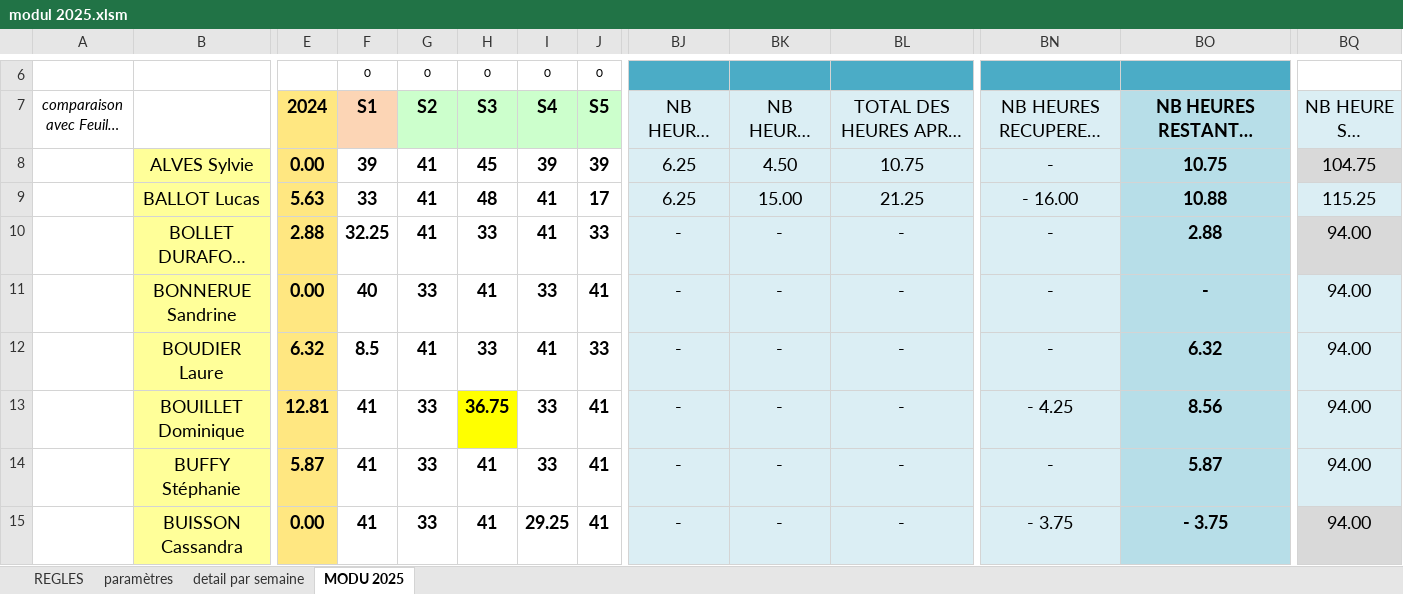
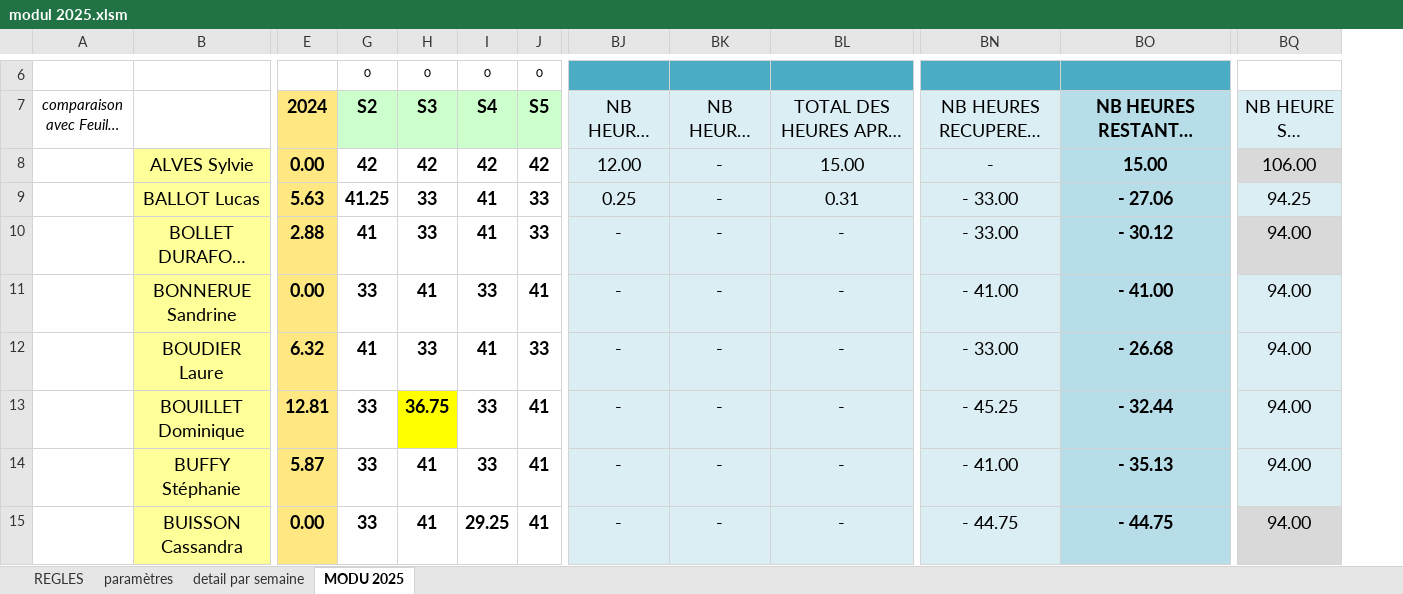
Before and after one commit to adasilva33/solina_suivi_heures_modualtion, an Excel workbook: modul 2025.xlsm, sheet MODU 2025, drawn as a sheet; only a part is shown, gaps mark what is left out; long unchanged cells end in …; values as stored, in another font and other column widths than the file's, no borders; charts and pictures and conditional formats not drawn; the diff covers the shown part only; the diff names each change by its address in the sheet, - before the commit and + after, or states it on an @@ line.

Commit message:
résonne en heures + added parameter for column sum ifs

```diff
--- a/modul 2025.xlsm (sheet MODU 2025)
+++ b/modul 2025.xlsm (sheet MODU 2025)
@@ column F (S1) hidden, row 6: 0; rows 8-15: 39 | 33 | 32.25 | 40 | 8.5 | 41 | 41 | 41 @@
-G8 (S2): 41
+G8 (S2): 42
-H8 (S3): 45
+H8 (S3): 42
-I8 (S4): 39
+I8 (S4): 42
-J8 (S5): 39
+J8 (S5): 42
-BJ8 (NB HEURES MAJORE À 1,25): 6.25
+BJ8 (NB HEURES MAJORE À 1,25): 12.00
-BK8 (NB HEURES MAJORE À 1,5): 4.50
+BK8 (NB HEURES MAJORE À 1,5): -
-BL8: 10.75
+BL8: 15.00
-BO8: 10.75
+BO8: 15.00
-BQ8 (NB HEURE SUP TOTAL ANNUEL): 104.75
+BQ8 (NB HEURE SUP TOTAL ANNUEL): 106.00
-G9 (S2): 41
+G9 (S2): 41.25
-H9 (S3): 48
+H9 (S3): 33
-J9 (S5): 17
+J9 (S5): 33
-BJ9 (NB HEURES MAJORE À 1,25): 6.25
+BJ9 (NB HEURES MAJORE À 1,25): 0.25
-BK9 (NB HEURES MAJORE À 1,5): 15.00
+BK9 (NB HEURES MAJORE À 1,5): -
-BL9: 21.25
+BL9: 0.31
-BN9: - 16.00
+BN9: - 33.00
-BO9: 10.88
+BO9: - 27.06
-BQ9 (NB HEURE SUP TOTAL ANNUEL): 115.25
+BQ9 (NB HEURE SUP TOTAL ANNUEL): 94.25
-BN10: -
+BN10: - 33.00
-BO10: 2.88
+BO10: - 30.12
-BN11: -
+BN11: - 41.00
-BO11: -
+BO11: - 41.00
-BN12: -
+BN12: - 33.00
-BO12: 6.32
+BO12: - 26.68
-BN13: - 4.25
+BN13: - 45.25
-BO13: 8.56
+BO13: - 32.44
-BN14: -
+BN14: - 41.00
-BO14: 5.87
+BO14: - 35.13
-BN15: - 3.75
+BN15: - 44.75
-BO15: - 3.75
+BO15: - 44.75
```
Also changed, not shown: 80 edited cells elsewhere in this sheet, sheet detail par semaine, formulas that keep their value.
